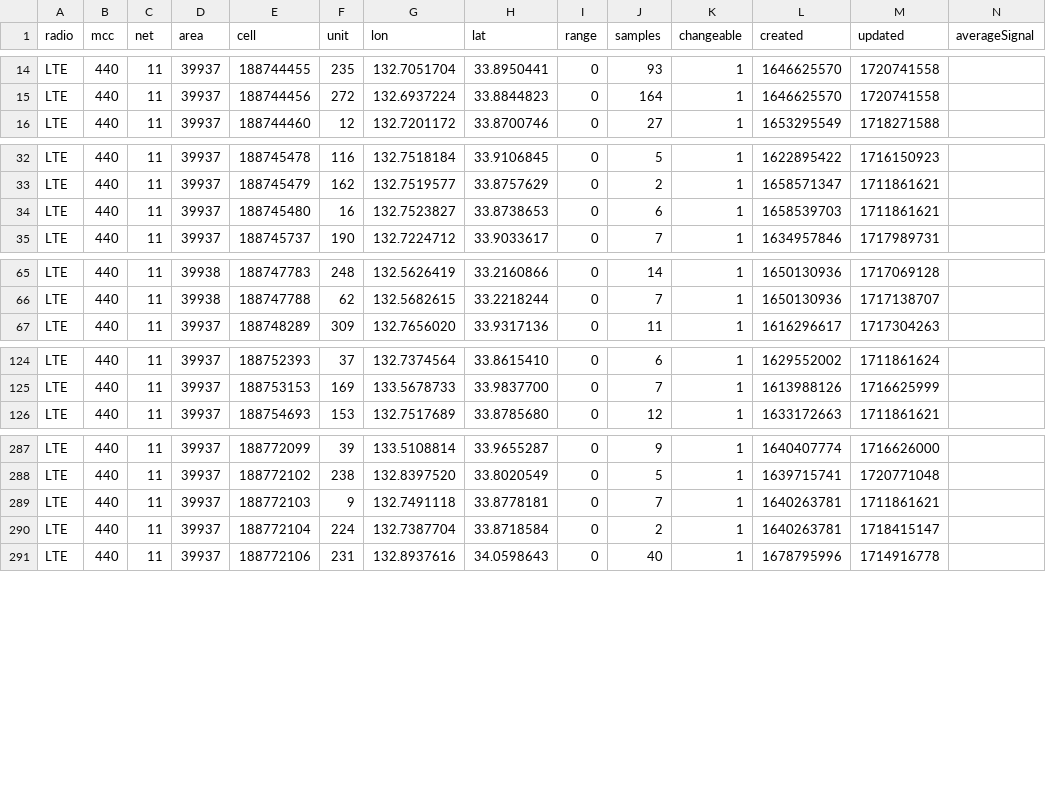
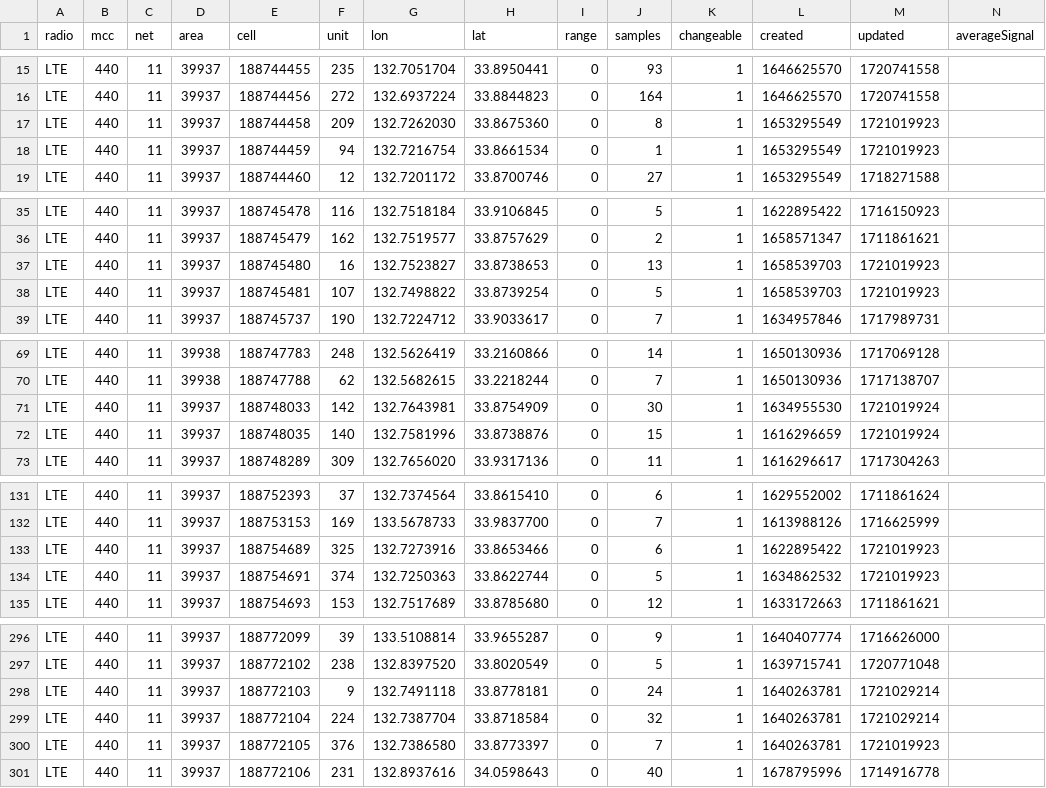
Before and after one commit to raku10ehime/kmz, a CSV file: mls44011.csv, drawn as a sheet; only a part is shown, gaps mark what is left out; the diff covers the shown part only.

```diff
--- a/mls44011.csv
+++ b/mls44011.csv
@@ -15,2 +16,4 @@ LTE,440,11,39937,188744455,235,132.7051704,33.8950441,0,93,1,1646625570,17207415
 LTE,440,11,39937,188744456,272,132.6937224,33.8844823,0,164,1,1646625570,1720741558,
+LTE,440,11,39937,188744458,209,132.7262030,33.8675360,0,8,1,1653295549,1721019923,
+LTE,440,11,39937,188744459,94,132.7216754,33.8661534,0,1,1,1653295549,1721019923,
 LTE,440,11,39937,188744460,12,132.7201172,33.8700746,0,27,1,1653295549,1718271588,
@@ -33,3 +36,4 @@ LTE,440,11,39937,188745478,116,132.7518184,33.9106845,0,5,1,1622895422,171615092
 LTE,440,11,39937,188745479,162,132.7519577,33.8757629,0,2,1,1658571347,1711861621,
-LTE,440,11,39937,188745480,16,132.7523827,33.8738653,0,6,1,1658539703,1711861621,
+LTE,440,11,39937,188745480,16,132.7523827,33.8738653,0,13,1,1658539703,1721019923,
+LTE,440,11,39937,188745481,107,132.7498822,33.8739254,0,5,1,1658539703,1721019923,
 LTE,440,11,39937,188745737,190,132.7224712,33.9033617,0,7,1,1634957846,1717989731,
@@ -66,2 +70,4 @@ LTE,440,11,39938,188747783,248,132.5626419,33.2160866,0,14,1,1650130936,17170691
 LTE,440,11,39938,188747788,62,132.5682615,33.2218244,0,7,1,1650130936,1717138707,
+LTE,440,11,39937,188748033,142,132.7643981,33.8754909,0,30,1,1634955530,1721019924,
+LTE,440,11,39937,188748035,140,132.7581996,33.8738876,0,15,1,1616296659,1721019924,
 LTE,440,11,39937,188748289,309,132.7656020,33.9317136,0,11,1,1616296617,1717304263,
@@ -125,2 +132,4 @@ LTE,440,11,39937,188752393,37,132.7374564,33.8615410,0,6,1,1629552002,1711861624
 LTE,440,11,39937,188753153,169,133.5678733,33.9837700,0,7,1,1613988126,1716625999,
+LTE,440,11,39937,188754689,325,132.7273916,33.8653466,0,6,1,1622895422,1721019923,
+LTE,440,11,39937,188754691,374,132.7250363,33.8622744,0,5,1,1634862532,1721019923,
 LTE,440,11,39937,188754693,153,132.7517689,33.8785680,0,12,1,1633172663,1711861621,
@@ -288,4 +297,5 @@ LTE,440,11,39937,188772099,39,133.5108814,33.9655287,0,9,1,1640407774,1716626000
 LTE,440,11,39937,188772102,238,132.8397520,33.8020549,0,5,1,1639715741,1720771048,
-LTE,440,11,39937,188772103,9,132.7491118,33.8778181,0,7,1,1640263781,1711861621,
-LTE,440,11,39937,188772104,224,132.7387704,33.8718584,0,2,1,1640263781,1718415147,
+LTE,440,11,39937,188772103,9,132.7491118,33.8778181,0,24,1,1640263781,1721029214,
+LTE,440,11,39937,188772104,224,132.7387704,33.8718584,0,32,1,1640263781,1721029214,
+LTE,440,11,39937,188772105,376,132.7386580,33.8773397,0,7,1,1640263781,1721019923,
 LTE,440,11,39937,188772106,231,132.8937616,34.0598643,0,40,1,1678795996,1714916778,
```
Also changed, not shown: 3 added rows and 11 edited cells elsewhere in this file, 2 other files.
